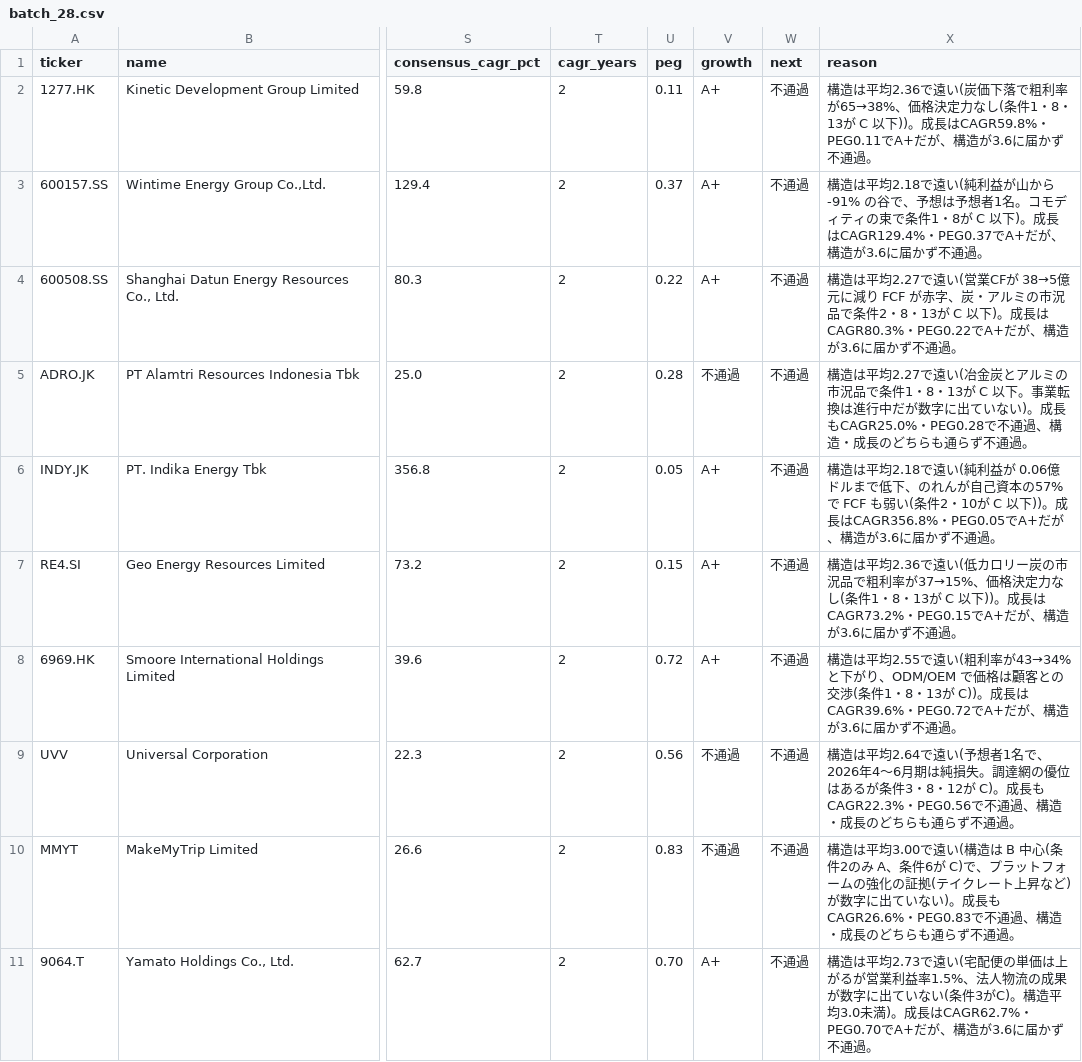
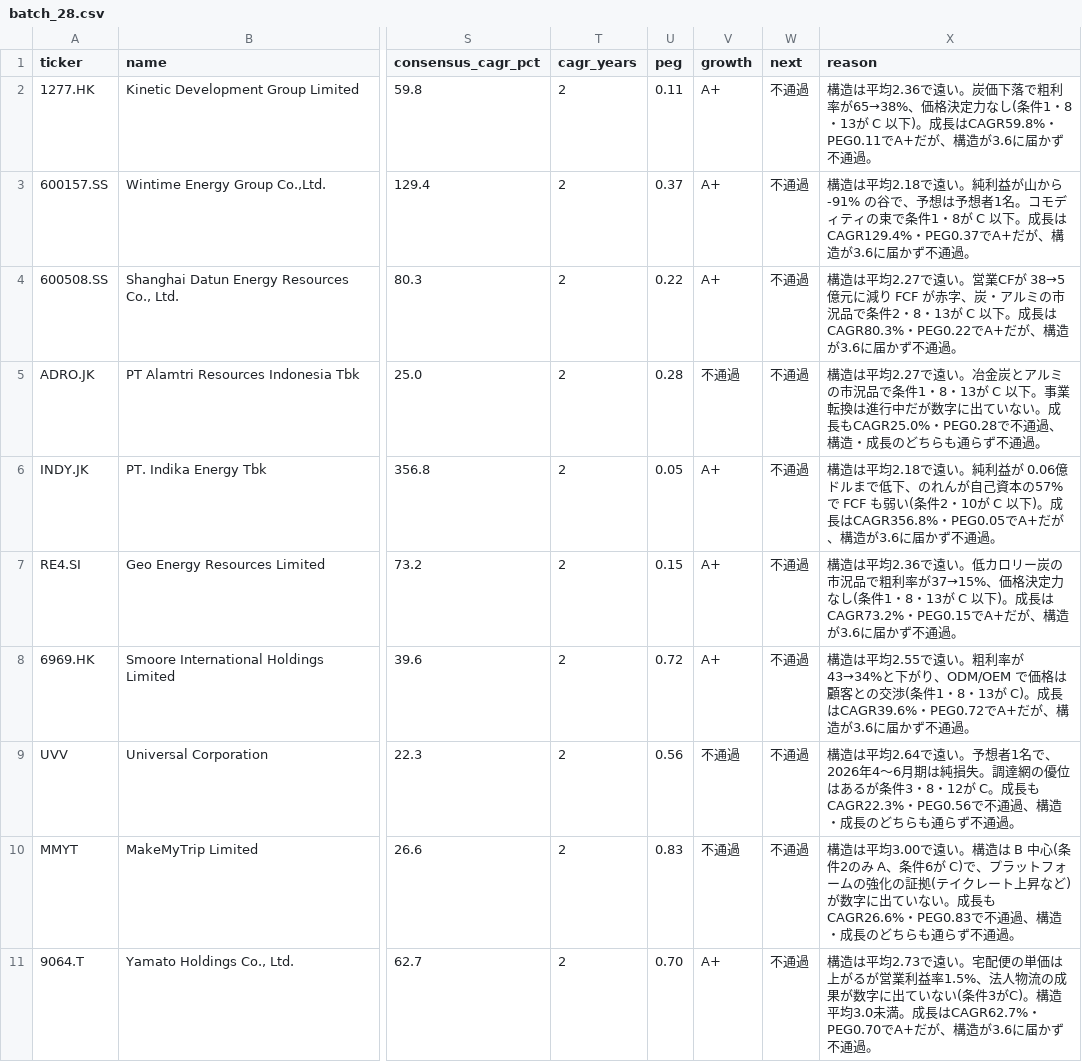
Before and after one commit to fzhmc9vmsh-creator/AI, a CSV file: growth-deck/research/stage1/batch_28.csv, drawn as a sheet; only a part is shown, gaps mark what is left out; the diff covers the shown part only; the diff names each change by its address in the sheet, - before the commit and + after, or states it on an @@ line.

```diff
--- a/growth-deck/research/stage1/batch_28.csv
+++ b/growth-deck/research/stage1/batch_28.csv
-X2 (reason): …2.36で遠い(炭価下落で粗利率が65→38%、価格決定力なし(条件1・8・13が C 以下))。成長は…
+X2 (reason): …2.36で遠い。炭価下落で粗利率が65→38%、価格決定力なし(条件1・8・13が C 以下)。成長は…
-X3 (reason): …2.18で遠い(純利益が山から -91% の谷で、予想は予想者1名。コモディティの束で条件1・8が C 以下)。成長は…
+X3 (reason): …2.18で遠い。純利益が山から -91% の谷で、予想は予想者1名。コモディティの束で条件1・8が C 以下。成長は…
-X4 (reason): …2.27で遠い(営業CFが 38→5億元に減り FCF が赤字、炭・アルミの市況品で条件2・8・13が C 以下)。成長は…
+X4 (reason): …2.27で遠い。営業CFが 38→5億元に減り FCF が赤字、炭・アルミの市況品で条件2・8・13が C 以下。成長は…
-X5 (reason): …2.27で遠い(冶金炭とアルミの市況品で条件1・8・13が C 以下。事業転換は進行中だが数字に出ていない)。成長も…
+X5 (reason): …2.27で遠い。冶金炭とアルミの市況品で条件1・8・13が C 以下。事業転換は進行中だが数字に出ていない。成長も…
-X6 (reason): …2.18で遠い(純利益が 0.06億ドルまで低下、のれんが自己資本の57%で FCF も弱い(条件2・10が C 以下))。成長は…
+X6 (reason): …2.18で遠い。純利益が 0.06億ドルまで低下、のれんが自己資本の57%で FCF も弱い(条件2・10が C 以下)。成長は…
-X7 (reason): …2.36で遠い(低カロリー炭の市況品で粗利率が37→15%、価格決定力なし(条件1・8・13が C 以下))。成長は…
+X7 (reason): …2.36で遠い。低カロリー炭の市況品で粗利率が37→15%、価格決定力なし(条件1・8・13が C 以下)。成長は…
-X8 (reason): …2.55で遠い(粗利率が43→34%と下がり、ODM/OEM で価格は顧客との交渉(条件1・8・13が C))。成長は…
+X8 (reason): …2.55で遠い。粗利率が43→34%と下がり、ODM/OEM で価格は顧客との交渉(条件1・8・13が C)。成長は…
-X9 (reason): …2.64で遠い(予想者1名で、2026年4〜6月期は純損失。調達網の優位はあるが条件3・8・12が C)。成長も…
+X9 (reason): …2.64で遠い。予想者1名で、2026年4〜6月期は純損失。調達網の優位はあるが条件3・8・12が C。成長も…
-X10 (reason): …3.00で遠い(構造は B 中心(条件2のみ A、条件6が C)で、プラットフォームの強化の証拠(テイクレート上昇など)が数字に出ていない)。成長も…
+X10 (reason): …3.00で遠い。構造は B 中心(条件2のみ A、条件6が C)で、プラットフォームの強化の証拠(テイクレート上昇など)が数字に出ていない。成長も…
-X11 (reason): …2.73で遠い(宅配便の単価は上がるが営業利益率1.5%、法人物流の成果が数字に出ていない(条件3がC)。構造平均3.0未満)。成長は…
+X11 (reason): …2.73で遠い。宅配便の単価は上がるが営業利益率1.5%、法人物流の成果が数字に出ていない(条件3がC)。構造平均3.0未満。成長は…
```
Also changed, not shown: 10 edited cells elsewhere in this file, growth-deck/research/stage1/batch_29.csv, 5 other files.
